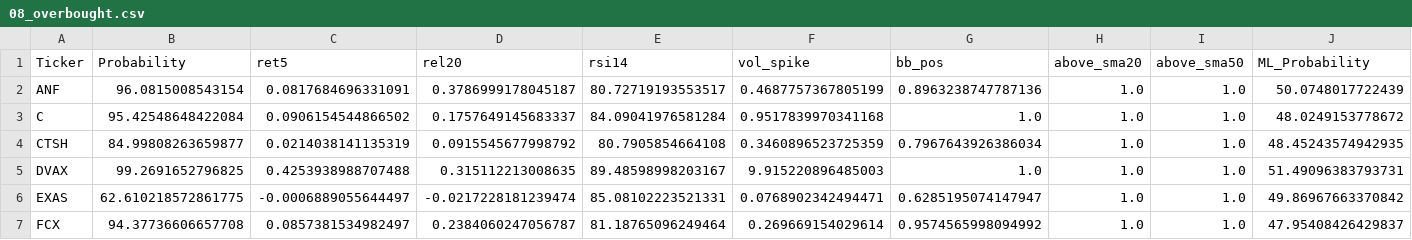
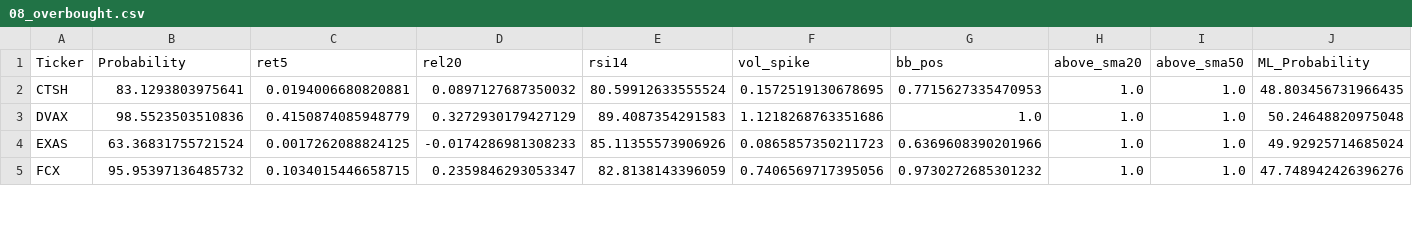
Before and after one commit to mox0716/Swing_Auto_Hybrid, a CSV file: out/08_overbought.csv, drawn as a sheet; only a part is shown; the diff covers the shown part only.

```diff
--- a/out/08_overbought.csv
+++ b/out/08_overbought.csv
@@ -1,7 +1,5 @@
 Ticker,Probability,ret5,rel20,rsi14,vol_spike,bb_pos,above_sma20,above_sma50,ML_Probability
-ANF,96.0815008543154,0.0817684696331091,0.3786999178045187,80.72719193553517,0.4687757367805199,0.8963238747787136,1.0,1.0,50.0748017722439
-C,95.42548648422084,0.0906154544866502,0.1757649145683337,84.09041976581284,0.9517839970341168,1.0,1.0,1.0,48.0249153778672
-CTSH,84.99808263659877,0.0214038141135319,0.0915545677998792,80.7905854664108,0.3460896523725359,0.7967643926386034,1.0,1.0,48.45243574942935
-DVAX,99.2691652796825,0.4253938988707488,0.315112213008635,89.48598998203167,9.915220896485003,1.0,1.0,1.0,51.49096383793731
-EXAS,62.610218572861775,-0.0006889055644497,-0.0217228181239474,85.08102223521331,0.0768902342494471,0.6285195074147947,1.0,1.0,49.86967663370842
-FCX,94.37736606657708,0.0857381534982497,0.2384060247056787,81.18765096249464,0.269669154029614,0.9574565998094992,1.0,1.0,47.95408426429837
+CTSH,83.1293803975641,0.0194006680820881,0.0897127687350032,80.59912633555524,0.1572519130678695,0.7715627335470953,1.0,1.0,48.803456731966435
+DVAX,98.5523503510836,0.4150874085948779,0.3272930179427129,89.4087354291583,1.1218268763351686,1.0,1.0,1.0,50.24648820975048
+EXAS,63.36831755721524,0.0017262088824125,-0.0174286981308233,85.11355573906926,0.0865857350211723,0.6369608390201966,1.0,1.0,49.92925714685024
+FCX,95.95397136485732,0.1034015446658715,0.2359846293053347,82.8138143396059,0.7406569717395056,0.9730272685301232,1.0,1.0,47.748942426396276
```
Also changed, not shown: 3 added rows, 4 removed rows and 56 edited cells elsewhere in this file, out/02_top_gainers_liquid.csv, out/04_most_active_liquid.csv, 3 other files.
